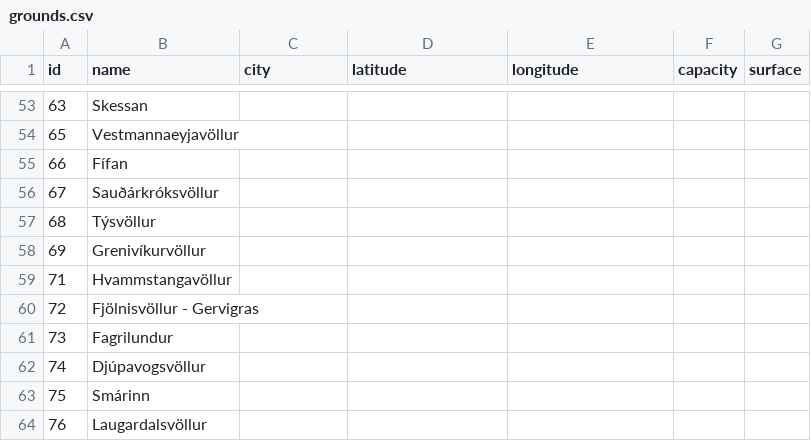
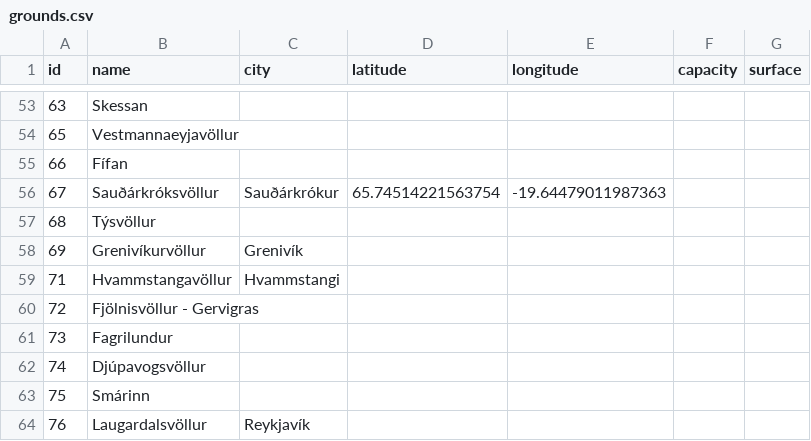
Before and after one commit to gudjont89/club-48, a CSV file: data/ksi/grounds.csv, drawn as a sheet; only a part is shown, gaps mark what is left out; the diff covers the shown part only.

```diff
--- a/data/ksi/grounds.csv
+++ b/data/ksi/grounds.csv
@@ -55,6 +55,6 @@ id,name,city,latitude,longitude,capacity,surface
 66,Fífan,,,,,
-67,Sauðárkróksvöllur,,,,,
+67,Sauðárkróksvöllur,Sauðárkrókur,65.74514221563754,-19.64479011987363,,,
 68,Týsvöllur,,,,,
-69,Grenivíkurvöllur,,,,,
-71,Hvammstangavöllur,,,,,
+69,Grenivíkurvöllur,Grenivík,,,,
+71,Hvammstangavöllur,Hvammstangi,,,,
 72,Fjölnisvöllur - Gervigras,,,,,
@@ -63,2 +63,2 @@ id,name,city,latitude,longitude,capacity,surface
 75,Smárinn,,,,,
-76,Laugardalsvöllur,,,,,
+76,Laugardalsvöllur,Reykjavík,,,,
```
Also changed, not shown: 48 edited cells elsewhere in this file, 2 other files.
